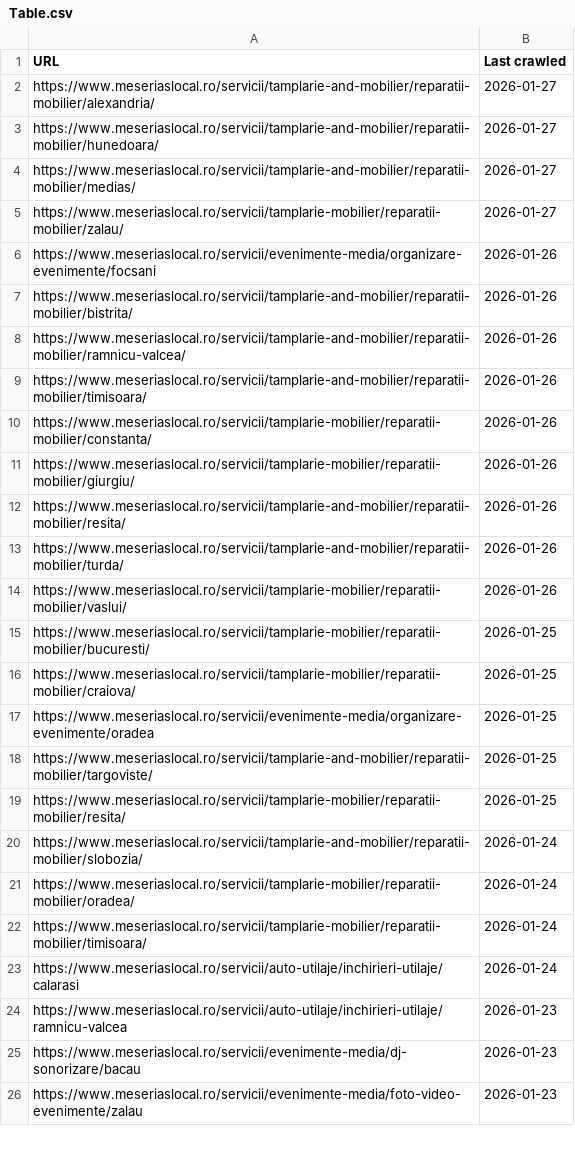
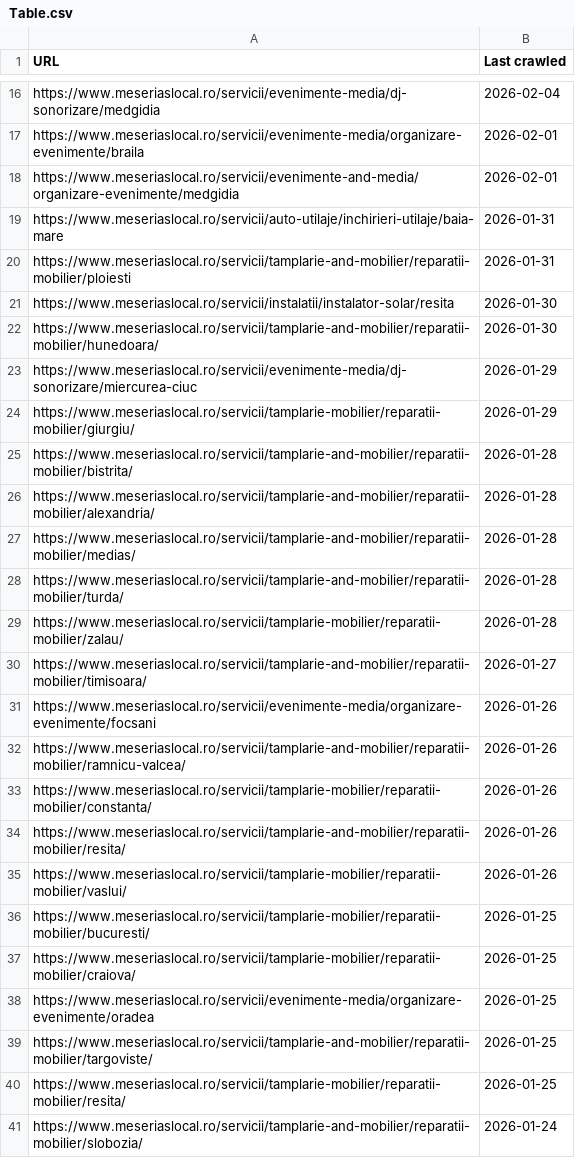
Before and after one commit to screpyy96/find_trades_astro, a CSV file: Table.csv, drawn as a sheet; only a part is shown, gaps mark what is left out; the shorter side is filled out with more unchanged rows; the diff covers the shown part only.

```diff
--- a/Table.csv
+++ b/Table.csv
@@ -2,13 +16,20 @@ URL,Last crawled
-https://www.meseriaslocal.ro/servicii/tamplarie-and-mobilier/reparatii-mobilier/alexandria/,2026-01-27
-https://www.meseriaslocal.ro/servicii/tamplarie-and-mobilier/reparatii-mobilier/hunedoara/,2026-01-27
-https://www.meseriaslocal.ro/servicii/tamplarie-and-mobilier/reparatii-mobilier/medias/,2026-01-27
-https://www.meseriaslocal.ro/servicii/tamplarie-mobilier/reparatii-mobilier/zalau/,2026-01-27
+https://www.meseriaslocal.ro/servicii/evenimente-media/dj-sonorizare/medgidia,2026-02-04
+https://www.meseriaslocal.ro/servicii/evenimente-media/organizare-evenimente/braila,2026-02-01
+https://www.meseriaslocal.ro/servicii/evenimente-and-media/organizare-evenimente/medgidia,2026-02-01
+https://www.meseriaslocal.ro/servicii/auto-utilaje/inchirieri-utilaje/baia-mare,2026-01-31
+https://www.meseriaslocal.ro/servicii/tamplarie-and-mobilier/reparatii-mobilier/ploiesti,2026-01-31
+https://www.meseriaslocal.ro/servicii/instalatii/instalator-solar/resita,2026-01-30
+https://www.meseriaslocal.ro/servicii/tamplarie-and-mobilier/reparatii-mobilier/hunedoara/,2026-01-30
+https://www.meseriaslocal.ro/servicii/evenimente-media/dj-sonorizare/miercurea-ciuc,2026-01-29
+https://www.meseriaslocal.ro/servicii/tamplarie-mobilier/reparatii-mobilier/giurgiu/,2026-01-29
+https://www.meseriaslocal.ro/servicii/tamplarie-and-mobilier/reparatii-mobilier/bistrita/,2026-01-28
+https://www.meseriaslocal.ro/servicii/tamplarie-and-mobilier/reparatii-mobilier/alexandria/,2026-01-28
+https://www.meseriaslocal.ro/servicii/tamplarie-and-mobilier/reparatii-mobilier/medias/,2026-01-28
+https://www.meseriaslocal.ro/servicii/tamplarie-and-mobilier/reparatii-mobilier/turda/,2026-01-28
+https://www.meseriaslocal.ro/servicii/tamplarie-mobilier/reparatii-mobilier/zalau/,2026-01-28
+https://www.meseriaslocal.ro/servicii/tamplarie-and-mobilier/reparatii-mobilier/timisoara/,2026-01-27
 https://www.meseriaslocal.ro/servicii/evenimente-media/organizare-evenimente/focsani,2026-01-26
-https://www.meseriaslocal.ro/servicii/tamplarie-and-mobilier/reparatii-mobilier/bistrita/,2026-01-26
 https://www.meseriaslocal.ro/servicii/tamplarie-and-mobilier/reparatii-mobilier/ramnicu-valcea/,2026-01-26
-https://www.meseriaslocal.ro/servicii/tamplarie-and-mobilier/reparatii-mobilier/timisoara/,2026-01-26
 https://www.meseriaslocal.ro/servicii/tamplarie-mobilier/reparatii-mobilier/constanta/,2026-01-26
-https://www.meseriaslocal.ro/servicii/tamplarie-mobilier/reparatii-mobilier/giurgiu/,2026-01-26
 https://www.meseriaslocal.ro/servicii/tamplarie-and-mobilier/reparatii-mobilier/resita/,2026-01-26
-https://www.meseriaslocal.ro/servicii/tamplarie-and-mobilier/reparatii-mobilier/turda/,2026-01-26
 https://www.meseriaslocal.ro/servicii/tamplarie-mobilier/reparatii-mobilier/vaslui/,2026-01-26
```
Also changed, not shown: 14 added rows and 21 removed rows elsewhere in this file, 2 other files.
